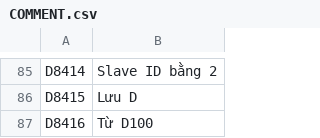
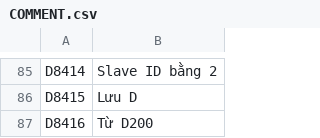
Before and after one commit to ngoctoan150699/plot_ZE-SG3, a CSV file: plc_ctrvina/COMMENT.csv, drawn as a sheet; only a part is shown, gaps mark what is left out; the diff names each change by its address in the sheet, - before the commit and + after, or states it on an @@ line.

Commit message:
update: update translation messages, settings config, and plc_ctrvina files

```diff
--- a/plc_ctrvina/COMMENT.csv
+++ b/plc_ctrvina/COMMENT.csv
-B87: Từ D100
+B87: Từ D200
```
Also changed, not shown: plc_ctrvina/MAIN.csv, 3 other files.
